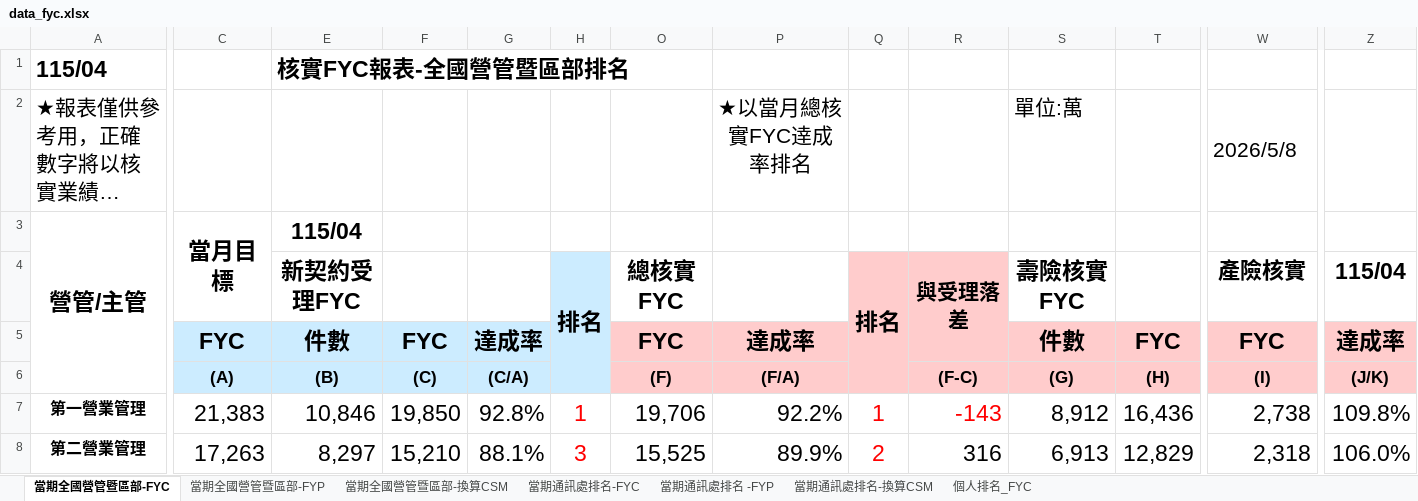
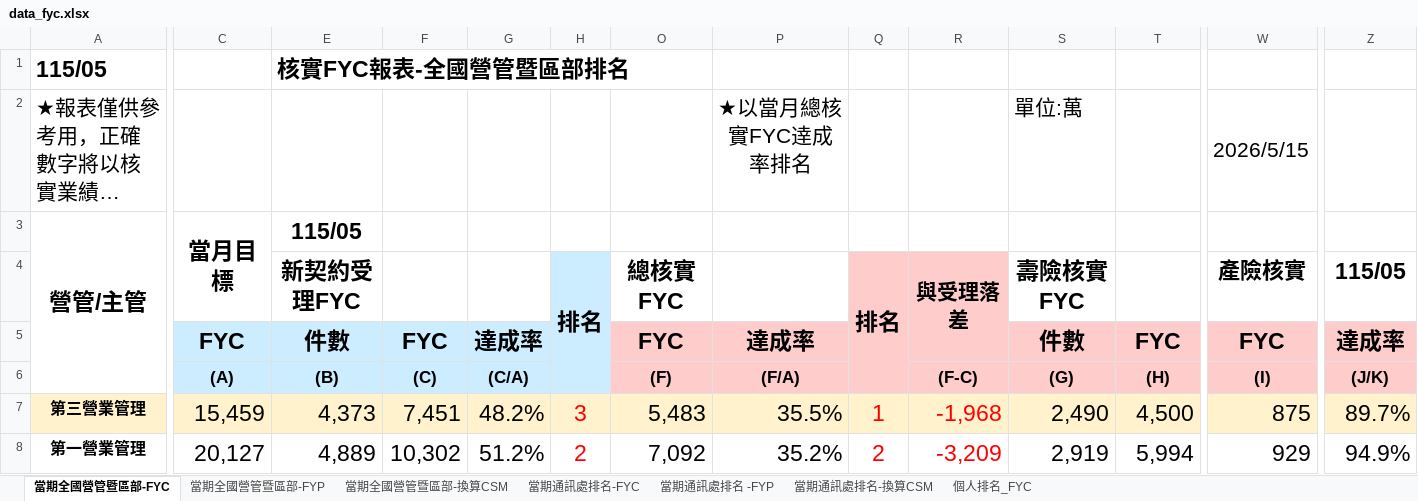
Before and after one commit to nehemiah1205/fubon-dashboard, an Excel workbook: data_fyc.xlsx, sheet 當期全國營管暨區部-FYC, drawn as a sheet; only a part is shown, gaps mark what is left out; long unchanged cells end in …; values as stored, in another font and other column widths than the file's, no borders; charts and pictures and conditional formats not drawn; removed rows and columns are numbered as before the commit, all else as after; rows hold the shown columns only; the diff covers the shown part only; the diff names each change by its address in the sheet, - before the commit and + after, or states it on an @@ line.

```diff
--- a/data_fyc.xlsx (sheet 當期全國營管暨區部-FYC)
+++ b/data_fyc.xlsx (sheet 當期全國營管暨區部-FYC)
-A1: 115/04
+A1: 115/05
-W2 ((I)): 2026/5/8
+W2 ((I)): 2026/5/15
-E3 ((B)): 115/04
+E3 ((B)): 115/05
-Z4 ((J/K)): 115/04
+Z4 ((J/K)): 115/05
+row 7: 第三營業管理 | 15,459 | 4,373 | 7,451 | 48.2% | 3 | 5,483 | 35.5% | 1 | -1,968 | 2,490 | 4,500 | 875 | 89.7%
-C8 ((A)): 21,383
+C8 ((A)): 20,127
-E8 ((B)): 10,846
+E8 ((B)): 4,889
-F8 ((C)): 19,850
+F8 ((C)): 10,302
-G8 ((C/A)): 92.8%
+G8 ((C/A)): 51.2%
-H8: 1
+H8: 2
-O8 ((F)): 19,706
+O8 ((F)): 7,092
-P8 ((F/A)): 92.2%
+P8 ((F/A)): 35.2%
-Q8: 1
+Q8: 2
-R8 ((F-C)): -143
+R8 ((F-C)): -3,209
-S8 ((G)): 8,912
+S8 ((G)): 2,919
-T8 ((H)): 16,436
+T8 ((H)): 5,994
-W8 ((I)): 2,738
+W8 ((I)): 929
-Z8 ((J/K)): 109.8%
+Z8 ((J/K)): 94.9%
-row 8: 第二營業管理 | 17,263 | 8,297 | 15,210 | 88.1% | 3 | 15,525 | 89.9% | 2 | 316 | 6,913 | 12,829 | 2,318 | 106.0%
```
Also changed, not shown: 13 added rows, 13 removed rows, 170 edited cells and cell formats elsewhere in this sheet, sheet 個人排名_FYC, sheet 當期通訊處排名-FYC, sheet 當期通訊處排名 -FYP, sheet 當期通訊處排名-換算CSM, sheet 當期全國營管暨區部-換算CSM, sheet 當期全國營管暨區部-FYP, hidden cells, charts or pictures, data_kpi.xlsm.
